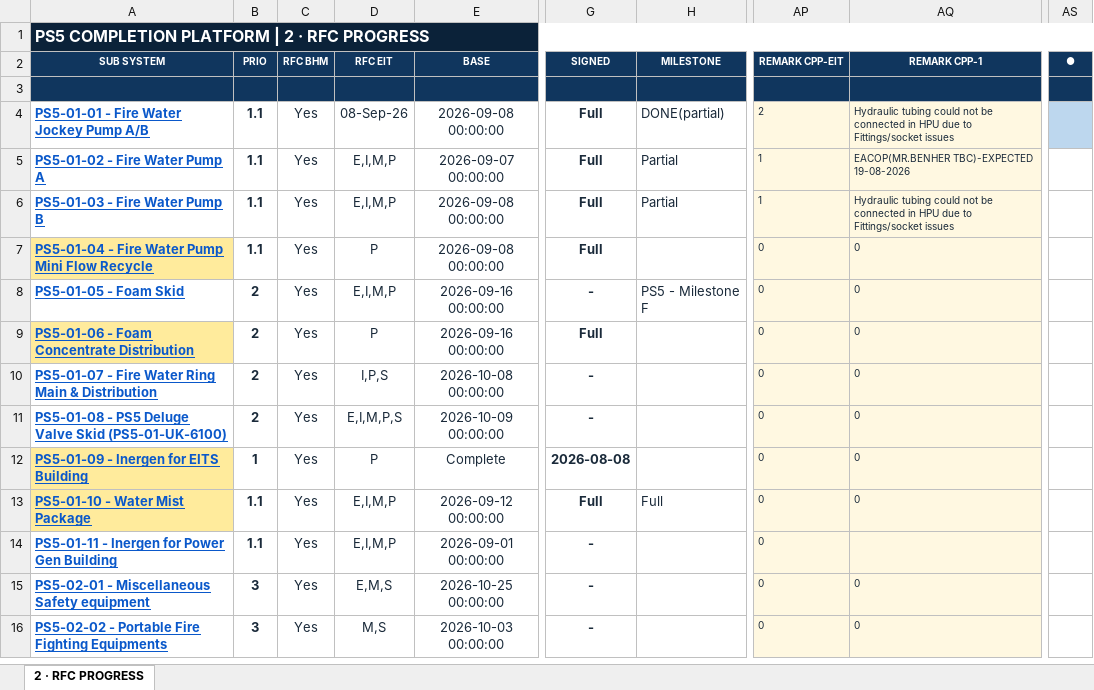
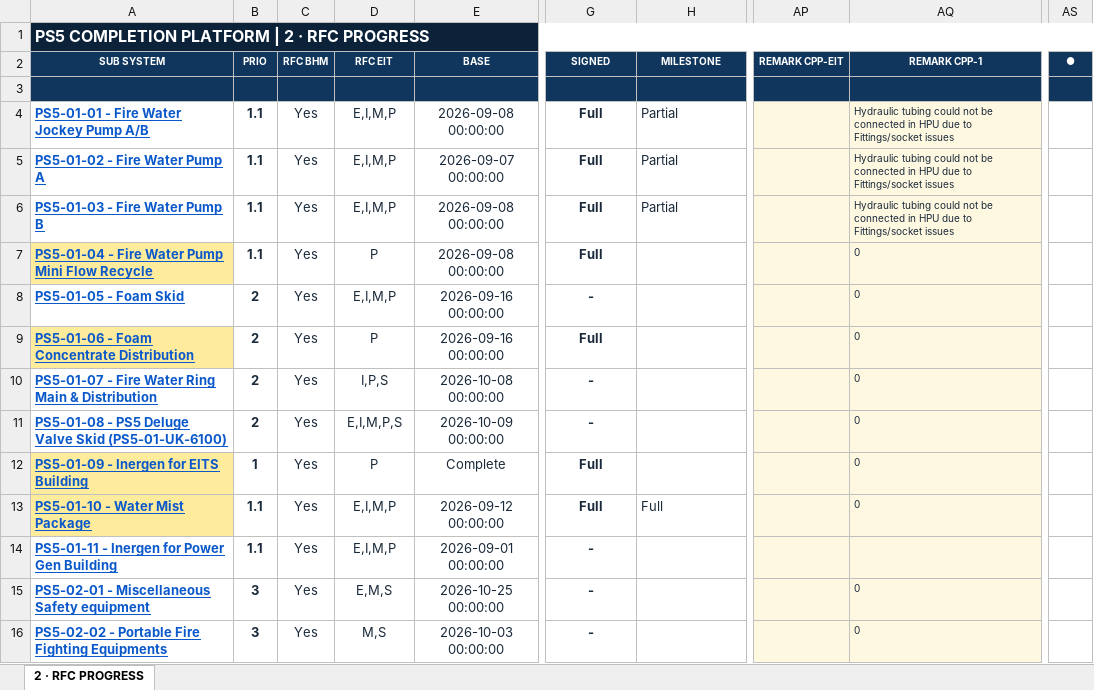
Before and after one commit to Mohamedgawad1/PS5-COMPLETION-PLATFORM, an Excel workbook: EXCEL/2 - RFC PROGRESS.xlsx, sheet 2 · RFC PROGRESS, drawn as a sheet; only a part is shown, gaps mark what is left out; values as stored, in another font and other column widths than the file's, no borders; the diff covers the shown part only; the diff names each change by its address in the sheet, - before the commit and + after, or states it on an @@ line.

Commit message:
Full sync: platform + all Excel downloads

```diff
--- a/EXCEL/2 - RFC PROGRESS.xlsx (sheet 2 · RFC PROGRESS)
+++ b/EXCEL/2 - RFC PROGRESS.xlsx (sheet 2 · RFC PROGRESS)
-D4 (RFC EIT): 08-Sep-26
+D4 (RFC EIT): E,I,M,P
-H4 (MILESTONE): DONE(partial)
+H4 (MILESTONE): Partial
-AP4 (REMARK CPP-EIT): 2
+AP4 (REMARK CPP-EIT): (empty)
-AS4 fill: #BDD7EE
+AS4 fill: none
-AP5:AP6 (REMARK CPP-EIT): 1
+AP5:AP6 (REMARK CPP-EIT): (empty)
-AQ5 (REMARK CPP-1): EACOP(MR.BENHER TBC)-EXPECTED 19-08-2026
+AQ5 (REMARK CPP-1): Hydraulic tubing could not be connected in HPU due to Fittings/socket issues
-AP7:AP16 (REMARK CPP-EIT): 0
+AP7:AP16 (REMARK CPP-EIT): (empty)
-H8 (MILESTONE): PS5 - Milestone F
+H8 (MILESTONE): (empty)
-G12 (SIGNED): 2026-08-08
+G12 (SIGNED): Full
```
Also changed, not shown: 270 edited cells and cell formats elsewhere in this sheet, EXCEL/3 - BLOCKING-REMARKS.xlsx, EXCEL/4 - PUNCH LIST.xlsx, 9 other files.
